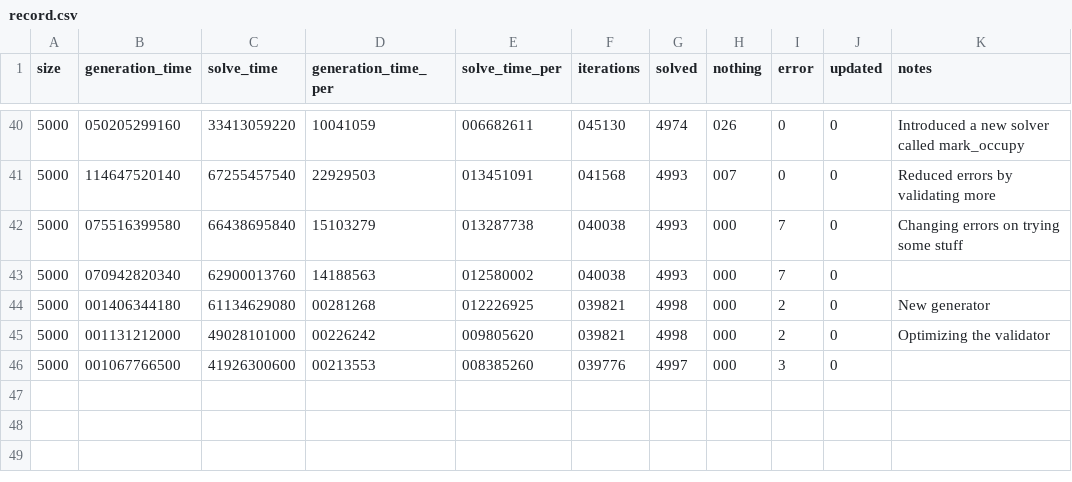
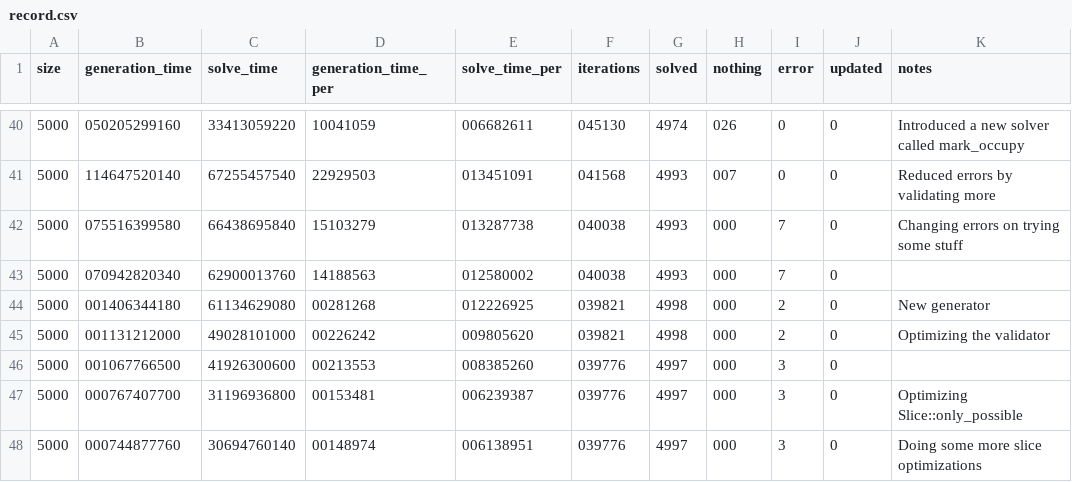
Before and after one commit to DaanV2/rust-sudoku-solver, a CSV file: benchmark/data/record.csv, drawn as a sheet; only a part is shown, gaps mark what is left out.

Commit message:
Feature/slices improvement (#6)
* Optimizing only_possible

* More cleanup and optimizations

* last cleanup

```diff
--- a/benchmark/data/record.csv
+++ b/benchmark/data/record.csv
@@ -46 +46,3 @@ size,generation_time,solve_time,generation_time_per,solve_time_per,iterations,so
 5000,001067766500,41926300600,00213553,008385260,039776,4997,000,3,0,
+5000,000767407700,31196936800,00153481,006239387,039776,4997,000,3,0,Optimizing Slice::only_possible
+5000,000744877760,30694760140,00148974,006138951,039776,4997,000,3,0,Doing some more slice optimizations
```
Also changed, not shown: 10 other files.
